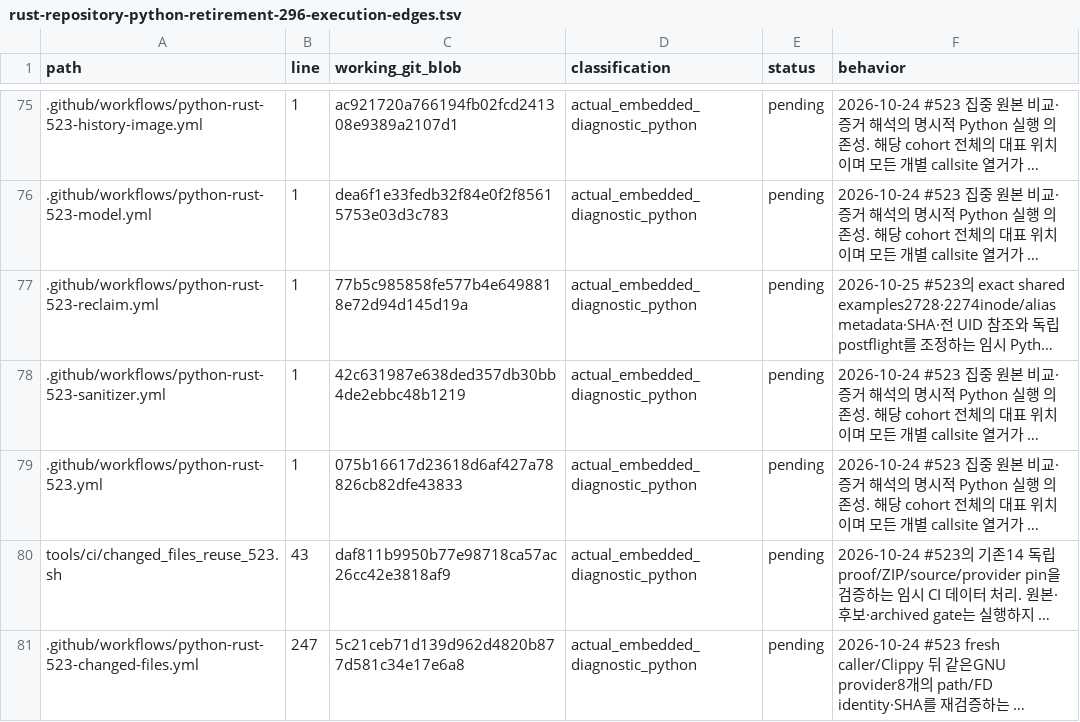
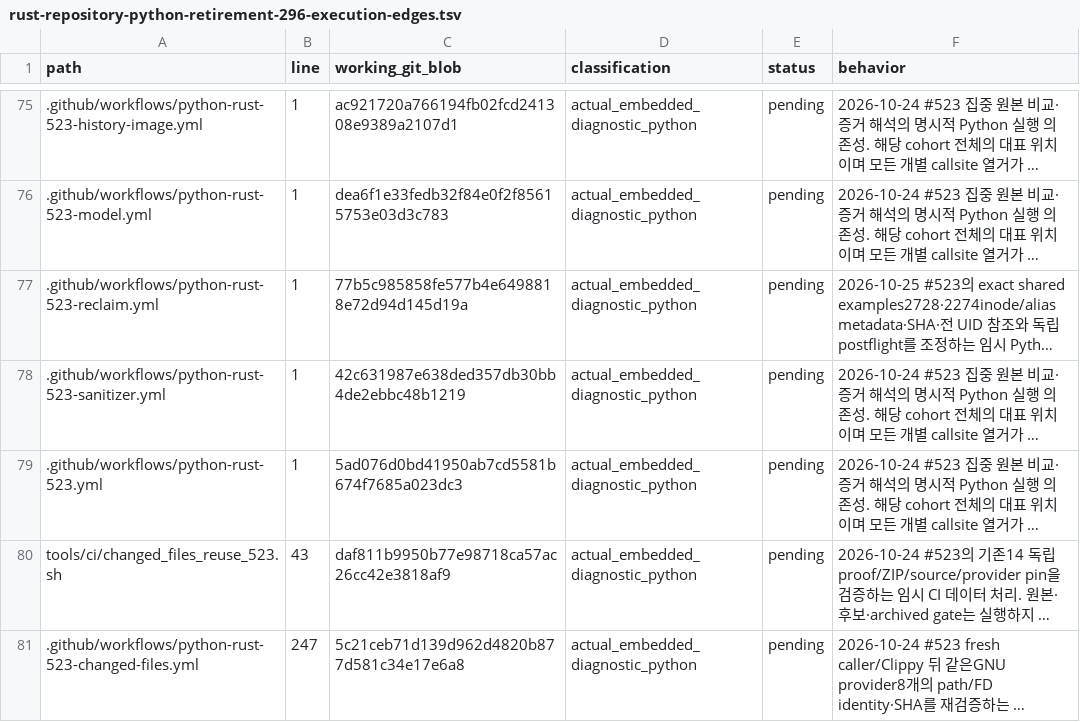
Before and after one commit to bin9208/openpilot-rust, a TSV file: docs/naver/rust-repository-python-retirement-296-execution-edges.tsv, drawn as a sheet; only a part is shown, gaps mark what is left out; long unchanged cells end in …; the diff names each change by its address in the sheet, - before the commit and + after, or states it on an @@ line.

```diff
--- a/docs/naver/rust-repository-python-retirement-296-execution-edges.tsv
+++ b/docs/naver/rust-repository-python-retirement-296-execution-edges.tsv
-C79 (working_git_blob): 075b16617d23618d6af427a78826cb82dfe43833
+C79 (working_git_blob): 5ad076d0bd41950ab7cd5581b674f7685a023dc3
```
Also changed, not shown: 3 other files.
